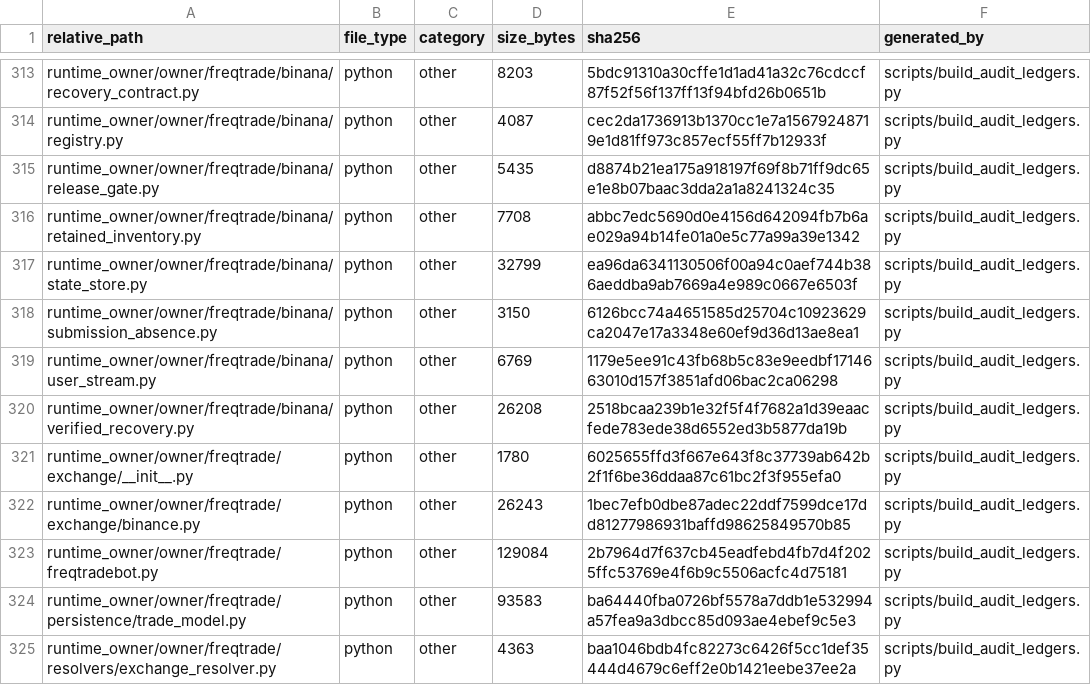
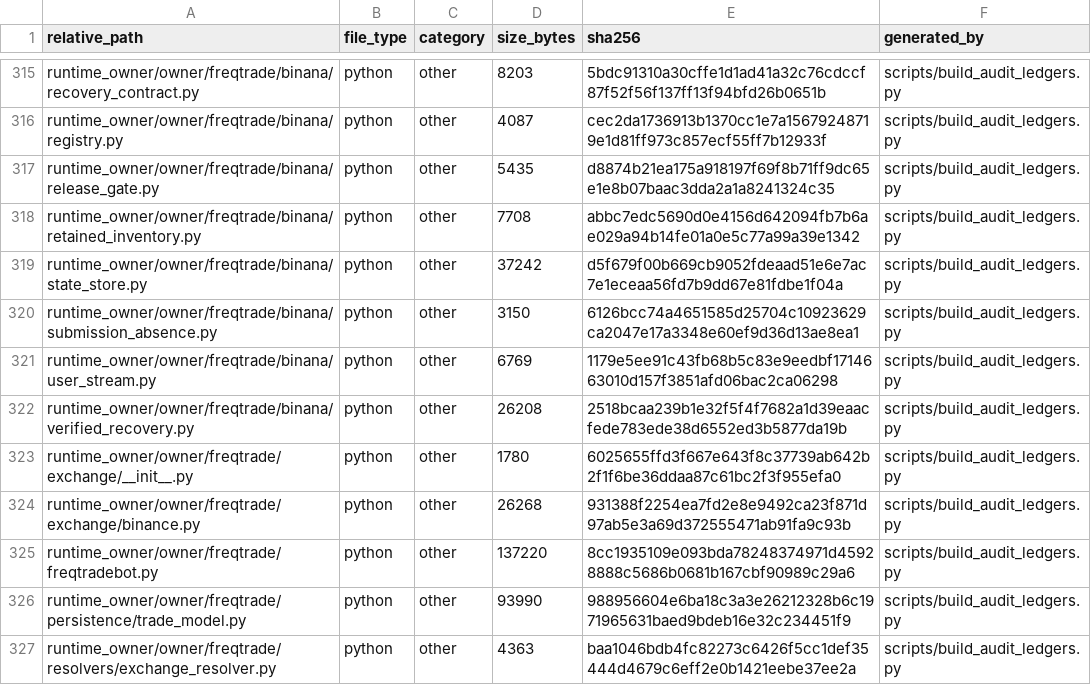
Before and after one commit to asad13-Binana/Binana-Binance-Spot-Trading-Sharia-Compliance-BOT-TestNet, a CSV file: docs/audit/FILE_REVIEW_LEDGER.csv, drawn as a sheet; only a part is shown, gaps mark what is left out; the diff covers the shown part only.

```diff
--- a/docs/audit/FILE_REVIEW_LEDGER.csv
+++ b/docs/audit/FILE_REVIEW_LEDGER.csv
@@ -316,3 +318,3 @@ runtime_owner/owner/freqtrade/binana/release_gate.py,python,other,5435,d8874b21e
 runtime_owner/owner/freqtrade/binana/retained_inventory.py,python,other,7708,abbc7edc5690d0e4156d642094fb7b6ae029a94b14fe01a0e5c77a99a39e1342,scripts/build_audit_ledgers.py
-runtime_owner/owner/freqtrade/binana/state_store.py,python,other,32799,ea96da6341130506f00a94c0aef744b386aeddba9ab7669a4e989c0667e6503f,scripts/build_audit_ledgers.py
+runtime_owner/owner/freqtrade/binana/state_store.py,python,other,37242,d5f679f00b669cb9052fdeaad51e6e7ac7e1eceaa56fd7b9dd67e81fdbe1f04a,scripts/build_audit_ledgers.py
 runtime_owner/owner/freqtrade/binana/submission_absence.py,python,other,3150,6126bcc74a4651585d25704c10923629ca2047e17a3348e60ef9d36d13ae8ea1,scripts/build_audit_ledgers.py
@@ -321,5 +323,5 @@ runtime_owner/owner/freqtrade/binana/verified_recovery.py,python,other,26208,251
 runtime_owner/owner/freqtrade/exchange/__init__.py,python,other,1780,6025655ffd3f667e643f8c37739ab642b2f1f6be36ddaa87c61bc2f3f955efa0,scripts/build_audit_ledgers.py
-runtime_owner/owner/freqtrade/exchange/binance.py,python,other,26243,1bec7efb0dbe87adec22ddf7599dce17dd81277986931baffd98625849570b85,scripts/build_audit_ledgers.py
-runtime_owner/owner/freqtrade/freqtradebot.py,python,other,129084,2b7964d7f637cb45eadfebd4fb7d4f2025ffc53769e4f6b9c5506acfc4d75181,scripts/build_audit_ledgers.py
-runtime_owner/owner/freqtrade/persistence/trade_model.py,python,other,93583,ba64440fba0726bf5578a7ddb1e532994a57fea9a3dbcc85d093ae4ebef9c5e3,scripts/build_audit_ledgers.py
+runtime_owner/owner/freqtrade/exchange/binance.py,python,other,26268,931388f2254ea7fd2e8e9492ca23f871d97ab5e3a69d372555471ab91fa9c93b,scripts/build_audit_ledgers.py
+runtime_owner/owner/freqtrade/freqtradebot.py,python,other,137220,8cc1935109e093bda78248374971d45928888c5686b0681b167cbf90989c29a6,scripts/build_audit_ledgers.py
+runtime_owner/owner/freqtrade/persistence/trade_model.py,python,other,93990,988956604e6ba18c3a3e26212328b6c1971965631baed9bdeb16e32c234451f9,scripts/build_audit_ledgers.py
 runtime_owner/owner/freqtrade/resolvers/exchange_resolver.py,python,other,4363,baa1046bdb4fc82273c6426f5cc1def35444d4679c6eff2e0b1421eebe37ee2a,scripts/build_audit_ledgers.py
```
Also changed, not shown: 5 added rows and 28 edited cells elsewhere in this file, 31 other files.
